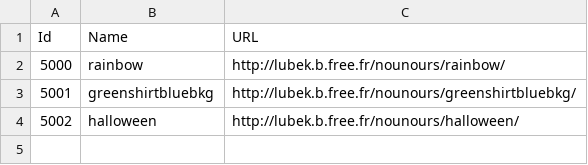
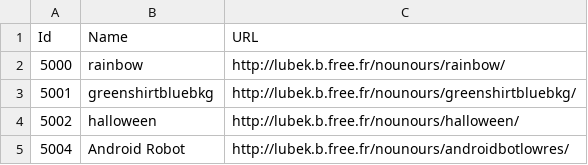
Before and after one commit to caarmen/nounours-android, a CSV file: app/src/main/res/raw/imageset.csv, drawn as a sheet.

Commit message:
Include the robot theme in the app

```diff
--- a/app/src/main/res/raw/imageset.csv
+++ b/app/src/main/res/raw/imageset.csv
@@ -4 +4,2 @@ Id,Name,URL
 5002,halloween,http://lubek.b.free.fr/nounours/halloween/
+5004,Android Robot,http://lubek.b.free.fr/nounours/androidbotlowres/
```
